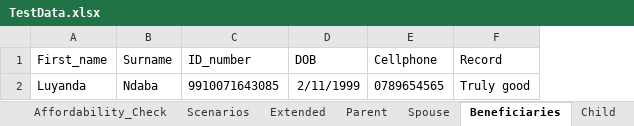
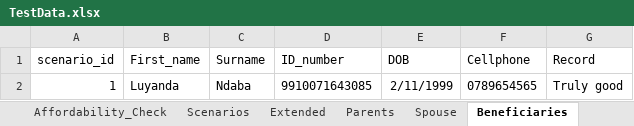
Before and after one commit to NapeBoshielo/sanlamNew, an Excel workbook: ILR_TestSuite/New Business/SalesAppBase/TestData.xlsx, sheet Beneficiaries, drawn as a sheet; values as stored, in another font and other column widths than the file's, no borders; the diff names each change by its address in the sheet, - before the commit and + after, or states it on an @@ line.

```diff
--- a/ILR_TestSuite/New Business/SalesAppBase/TestData.xlsx (sheet Beneficiaries)
+++ b/ILR_TestSuite/New Business/SalesAppBase/TestData.xlsx (sheet Beneficiaries)
-sheet tab: Parent
+sheet tab: Parents
+column A (scenario_id), row 2: 1
```
Also changed, not shown: sheet Scenarios, sheet Children, sheet PolicyPayer, sheet PolicyHolder_Details, sheet Parents, sheet Extended, 1 more sheet, other sheet tabs, 2 other files.
